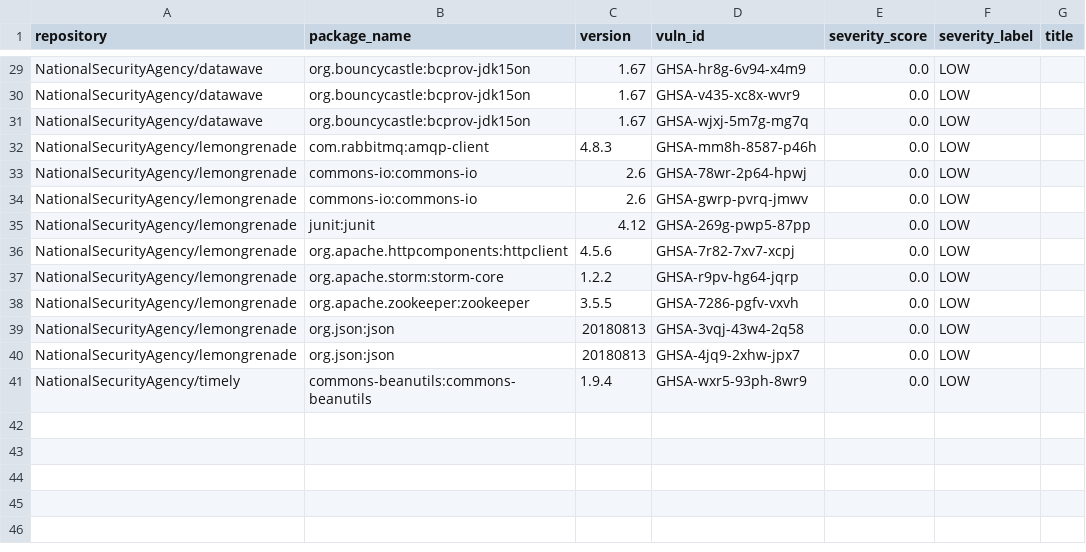
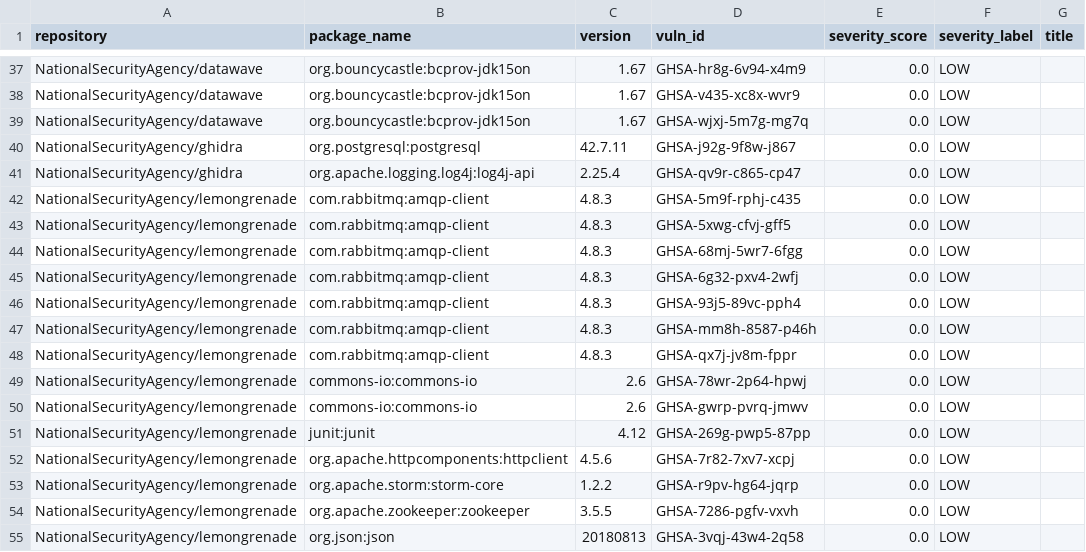
Before and after one commit to IgorMariano25/AP2_PROJETO_SOFTWARE, a CSV file: github-metrics-analyzer/data/osv_findings.csv, drawn as a sheet; only a part is shown, gaps mark what is left out; the shorter side is filled out with more unchanged rows; the diff covers the shown part only; the diff names each change by its address in the sheet, - before the commit and + after, or states it on an @@ line.

```diff
--- a/github-metrics-analyzer/data/osv_findings.csv
+++ b/github-metrics-analyzer/data/osv_findings.csv
+row 40: NationalSecurityAgency/ghidra | org.postgresql:postgresql | 42.7.11 | GHSA-j92g-9f8w-j867 | 0.0 | LOW
+row 41: NationalSecurityAgency/ghidra | org.apache.logging.log4j:log4j-api | 2.25.4 | GHSA-qv9r-c865-cp47 | 0.0 | LOW
+row 42: NationalSecurityAgency/lemongrenade | com.rabbitmq:amqp-client | 4.8.3 | GHSA-5m9f-rphj-c435 | 0.0 | LOW
+row 43: NationalSecurityAgency/lemongrenade | com.rabbitmq:amqp-client | 4.8.3 | GHSA-5xwg-cfvj-gff5 | 0.0 | LOW
+row 44: NationalSecurityAgency/lemongrenade | com.rabbitmq:amqp-client | 4.8.3 | GHSA-68mj-5wr7-6fgg | 0.0 | LOW
+row 45: NationalSecurityAgency/lemongrenade | com.rabbitmq:amqp-client | 4.8.3 | GHSA-6g32-pxv4-2wfj | 0.0 | LOW
+row 46: NationalSecurityAgency/lemongrenade | com.rabbitmq:amqp-client | 4.8.3 | GHSA-93j5-89vc-pph4 | 0.0 | LOW
+row 48: NationalSecurityAgency/lemongrenade | com.rabbitmq:amqp-client | 4.8.3 | GHSA-qx7j-jv8m-fppr | 0.0 | LOW
```
Also changed, not shown: 8 added rows elsewhere in this file, github-metrics-analyzer/data/osv_summary.csv, github-metrics-analyzer/data/secrets_findings.csv, 21 other files.
